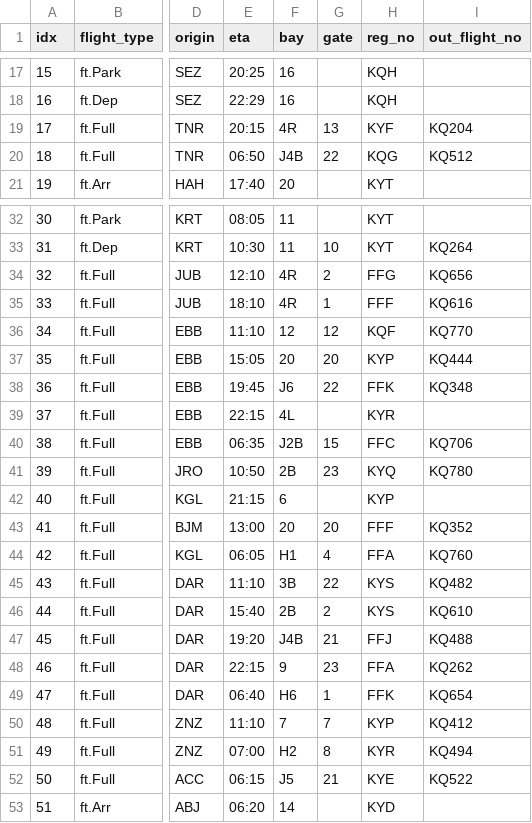
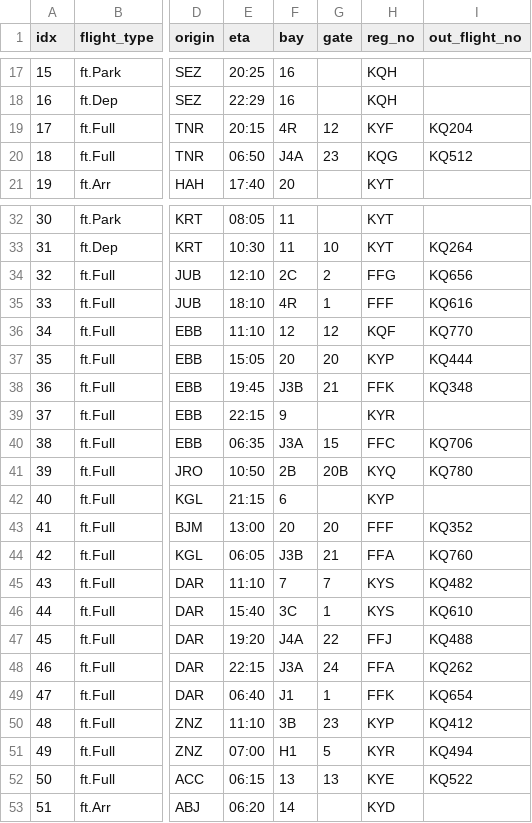
Before and after one commit to aarondewindt/ooc, a CSV file: assignment_code/workspace_2015_07_05/result.csv, drawn as a sheet; only a part is shown, gaps mark what is left out; the diff covers the shown part only; the diff names each change by its address in the sheet, - before the commit and + after, or states it on an @@ line.

```diff
--- a/assignment_code/workspace_2015_07_05/result.csv
+++ b/assignment_code/workspace_2015_07_05/result.csv
-G19 (gate): 13
+G19 (gate): 12
-F20 (bay): J4B
+F20 (bay): J4A
-G20 (gate): 22
+G20 (gate): 23
-F34 (bay): 4R
+F34 (bay): 2C
-F38 (bay): J6
+F38 (bay): J3B
-G38 (gate): 22
+G38 (gate): 21
-F39 (bay): 4L
+F39 (bay): 9
-F40 (bay): J2B
+F40 (bay): J3A
-G41 (gate): 23
+G41 (gate): 20B
-F44 (bay): H1
+F44 (bay): J3B
-G44 (gate): 4
+G44 (gate): 21
-F45 (bay): 3B
+F45 (bay): 7
-G45 (gate): 22
+G45 (gate): 7
-F46 (bay): 2B
+F46 (bay): 3C
-G46 (gate): 2
+G46 (gate): 1
-F47 (bay): J4B
+F47 (bay): J4A
-G47 (gate): 21
+G47 (gate): 22
-F48 (bay): 9
+F48 (bay): J3A
-G48 (gate): 23
+G48 (gate): 24
-F49 (bay): H6
+F49 (bay): J1
-F50 (bay): 7
+F50 (bay): 3B
-G50 (gate): 7
+G50 (gate): 23
-F51 (bay): H2
+F51 (bay): H1
-G51 (gate): 8
+G51 (gate): 5
-F52 (bay): J5
+F52 (bay): 13
-G52 (gate): 21
+G52 (gate): 13
```
Also changed, not shown: 31 edited cells elsewhere in this file, assignment_code/workspace_2015_06_02/result.csv, 7 other files.
